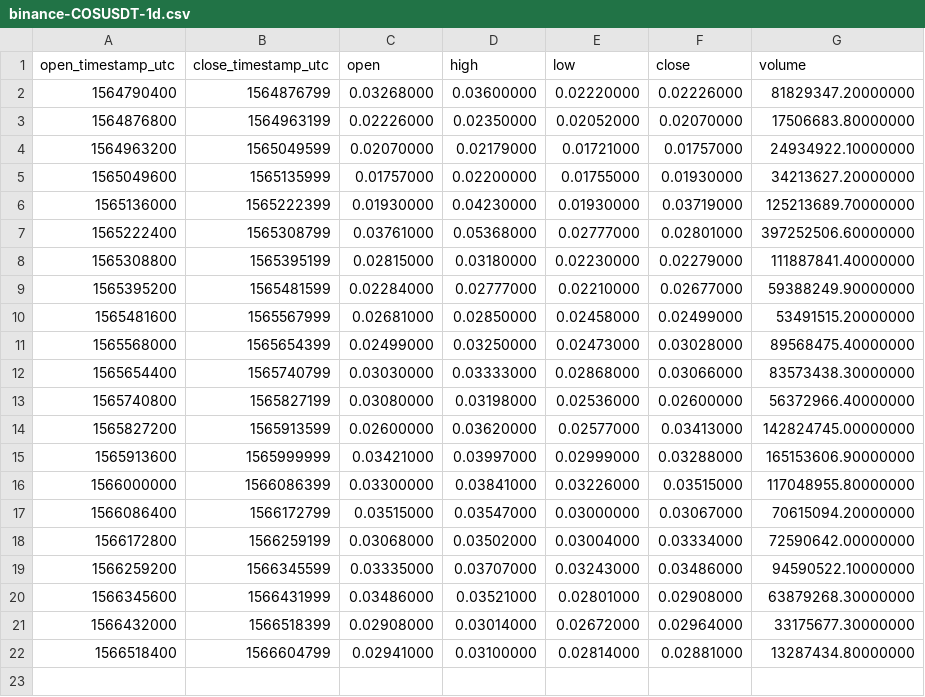
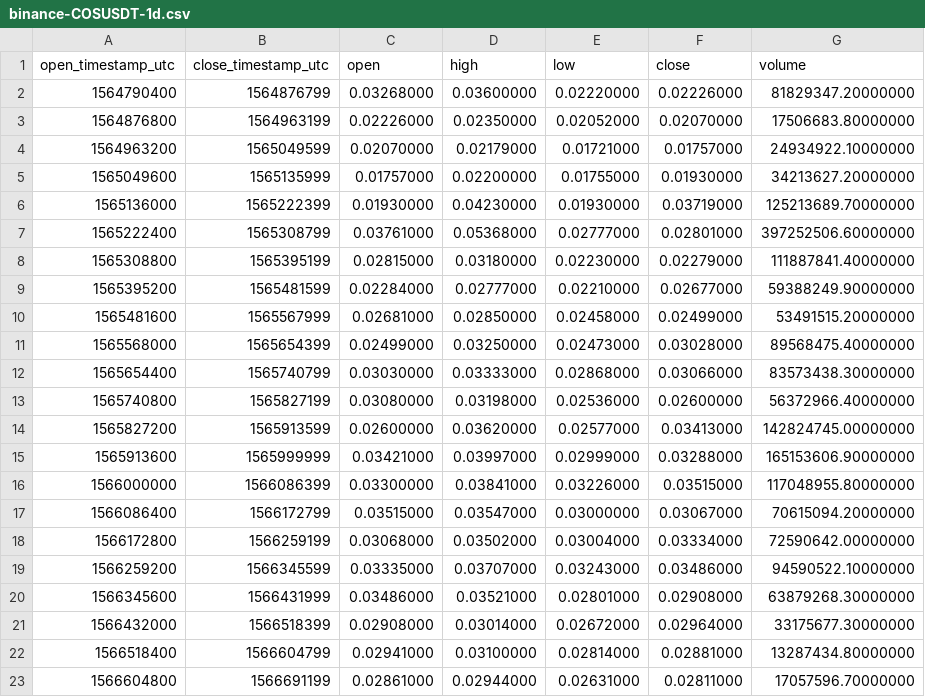
Before and after one commit to cryptobigbro/binance-COSUSDT, a CSV file: binance-COSUSDT-1d.csv, drawn as a sheet; the diff names each change by its address in the sheet, - before the commit and + after, or states it on an @@ line.

```diff
--- a/binance-COSUSDT-1d.csv
+++ b/binance-COSUSDT-1d.csv
+row 23: 1566604800 | 1566691199 | 0.02861000 | 0.02944000 | 0.02631000 | 0.02811000 | 17057596.70000000
```
Also changed, not shown: binance-COSUSDT-1h.csv, 1 other file.
